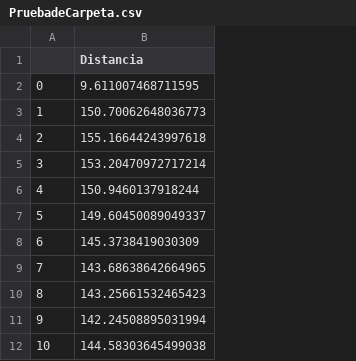
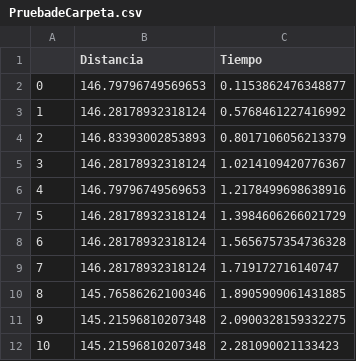
Before and after one commit to GuarnerosSIA/SMA-Calibration-Control, a CSV file: Resultados de Mediciones/PruebadeCarpeta.csv, drawn as a sheet; only a part is shown; removed rows and columns are numbered as before the commit, all else as after; the diff covers the shown part only; the diff names each change by its address in the sheet, - before the commit and + after, or states it on an @@ line.

```diff
--- a/Resultados de Mediciones/PruebadeCarpeta.csv
+++ b/Resultados de Mediciones/PruebadeCarpeta.csv
-column B (Distancia), rows 2-12: 9.611007468711595 | 150.70062648036773 | 155.16644243997618 | 153.20470972717214 | 150.9460137918244 | 149.60450089049337 | 145.3738419030309 | 143.68638642664965 | 143.25661532465423 | 142.24508895031994 | 144.58303645499038
+column B (Distancia), rows 2-12: 146.79796749569653 | 146.28178932318124 | 146.83393002853893 | 146.28178932318124 | 146.79796749569653 | 146.28178932318124 | 146.28178932318124 | 146.28178932318124 | 145.76586262100346 | 145.21596810207348 | 145.21596810207348
+column C (Tiempo), rows 2-12: 0.1153862476348877 | 0.5768461227416992 | 0.8017106056213379 | 1.0214109420776367 | 1.2178499698638916 | 1.3984606266021729 | 1.5656757354736328 | 1.719172716140747 | 1.8905909061431885 | 2.0900328159332275 | 2.281090021133423
```
Also changed, not shown: 52 added rows elsewhere in this file, 4 other files.
